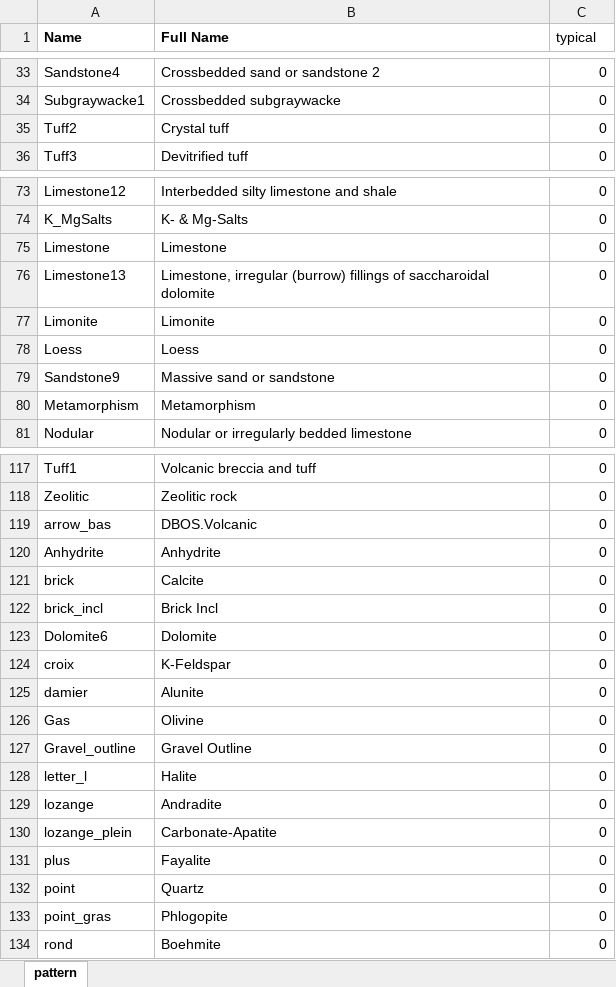
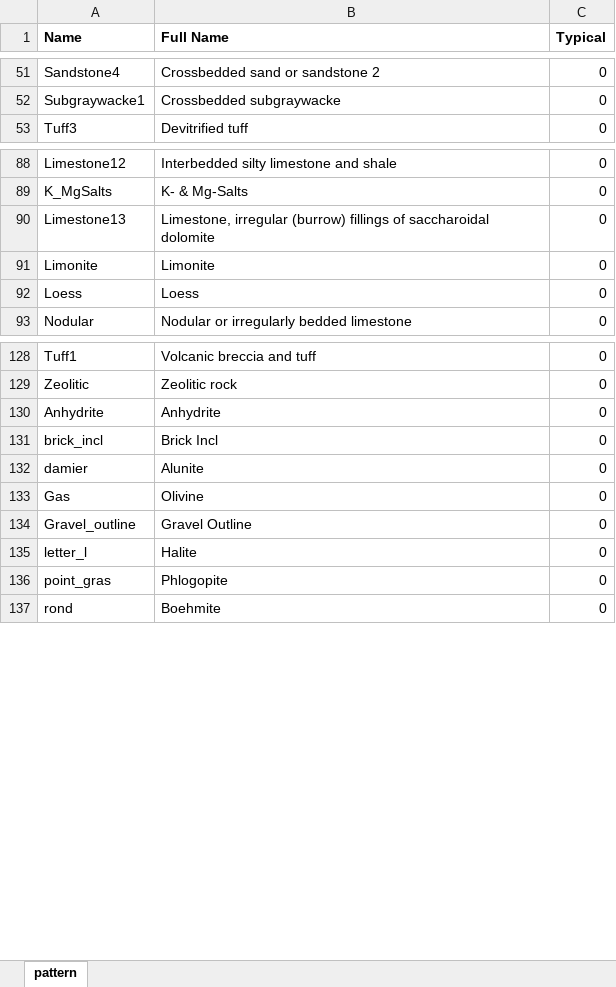
Before and after one commit to hoangbdUET/wi-backend, an Excel workbook: server/pattern/Pattern.xlsx, sheet pattern, drawn as a sheet; only a part is shown, gaps mark what is left out; values as stored, in another font and other column widths than the file's, no borders; removed rows and columns are numbered as before the commit, all else as after; the diff covers the shown part only; the diff names each change by its address in the sheet, - before the commit and + after, or states it on an @@ line.

Commit message:
pattern

```diff
--- a/server/pattern/Pattern.xlsx (sheet pattern)
+++ b/server/pattern/Pattern.xlsx (sheet pattern)
-C1: typical
+C1: Typical
-C1 bold: off
+C1 bold: on
-row 35: Tuff2 | Crystal tuff | 0
-row 75: Limestone | Limestone | 0
-row 79: Sandstone9 | Massive sand or sandstone | 0
-row 80: Metamorphism | Metamorphism | 0
-row 119: arrow_bas | DBOS.Volcanic | 0
-row 121: brick | Calcite | 0
-row 123: Dolomite6 | Dolomite | 0
-row 124: croix | K-Feldspar | 0
-row 129: lozange | Andradite | 0
-row 130: lozange_plein | Carbonate-Apatite | 0
-row 131: plus | Fayalite | 0
-row 132: point | Quartz | 0
```
Also changed, not shown: 22 added rows and 10 removed rows elsewhere in this sheet.
